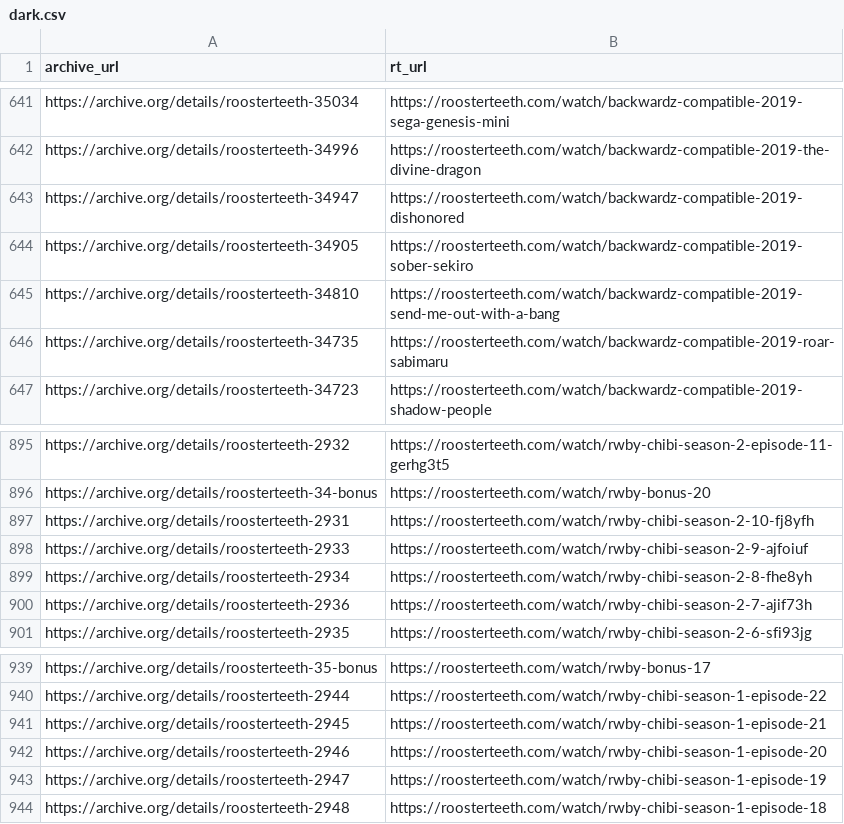
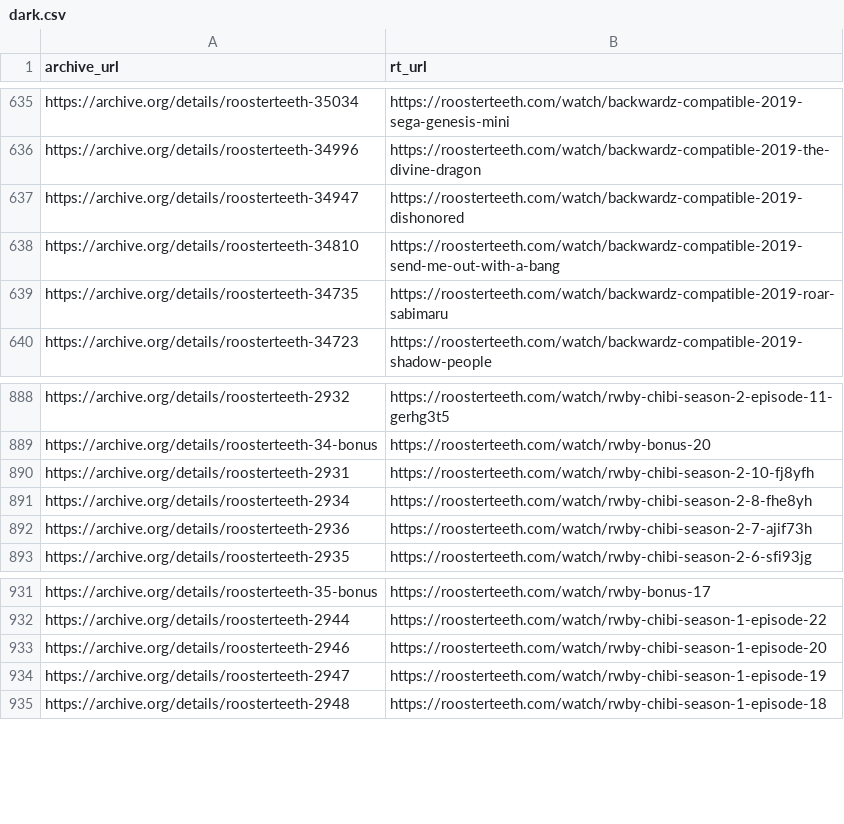
Before and after one commit to shiruken/rt-archive, a CSV file: data/dark.csv, drawn as a sheet; only a part is shown, gaps mark what is left out; the diff covers the shown part only; the diff names each change by its address in the sheet, - before the commit and + after, or states it on an @@ line.

```diff
--- a/data/dark.csv
+++ b/data/dark.csv
-row 644: https://archive.org/details/roosterteeth-34905 | https://roosterteeth.com/watch/backwardz-compatible-2019-sober-sekiro
-row 898: https://archive.org/details/roosterteeth-2933 | https://roosterteeth.com/watch/rwby-chibi-season-2-9-ajfoiuf
-row 941: https://archive.org/details/roosterteeth-2945 | https://roosterteeth.com/watch/rwby-chibi-season-1-episode-21
```
Also changed, not shown: 6 removed rows elsewhere in this file, docs/removed/removed.csv, 11 other files.
